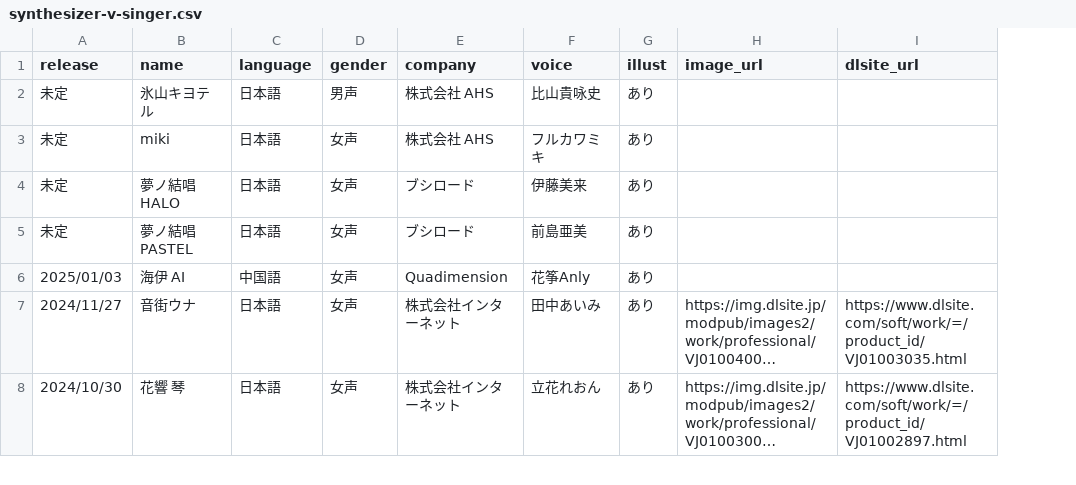
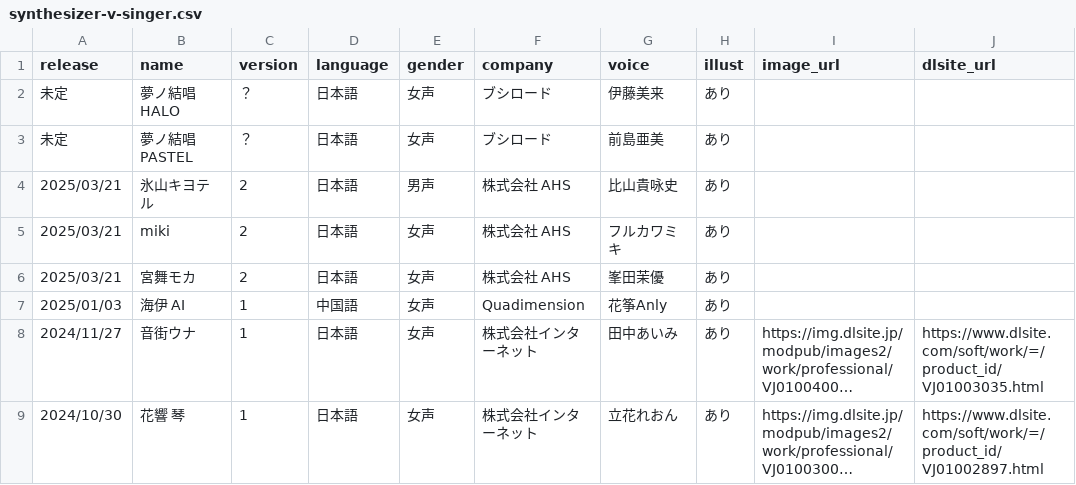
Before and after one commit to ashcolor/ashcolor-blog, a CSV file: content/data/synthesizer-v-singer.csv, drawn as a sheet; only a part is shown; long unchanged cells end in …; removed rows and columns are numbered as before the commit, all else as after; the diff names each change by its address in the sheet, - before the commit and + after, or states it on an @@ line.

```diff
--- a/content/data/synthesizer-v-singer.csv
+++ b/content/data/synthesizer-v-singer.csv
+column C (version), rows 2-3: ？ | ？; rows 7-9: all 1
-row 2: 未定 | 氷山キヨテル | 日本語 | 男声 | 株式会社 AHS | 比山貴咏史 | あり
-row 3: 未定 | miki | 日本語 | 女声 | 株式会社 AHS | フルカワミキ | あり
+row 4: 2025/03/21 | 氷山キヨテル | 2 | 日本語 | 男声 | 株式会社 AHS | 比山貴咏史 | あり
+row 5: 2025/03/21 | miki | 2 | 日本語 | 女声 | 株式会社 AHS | フルカワミキ | あり
+row 6: 2025/03/21 | 宮舞モカ | 2 | 日本語 | 女声 | 株式会社 AHS | 峯田茉優 | あり
```
Also changed, not shown: 3 other files.
